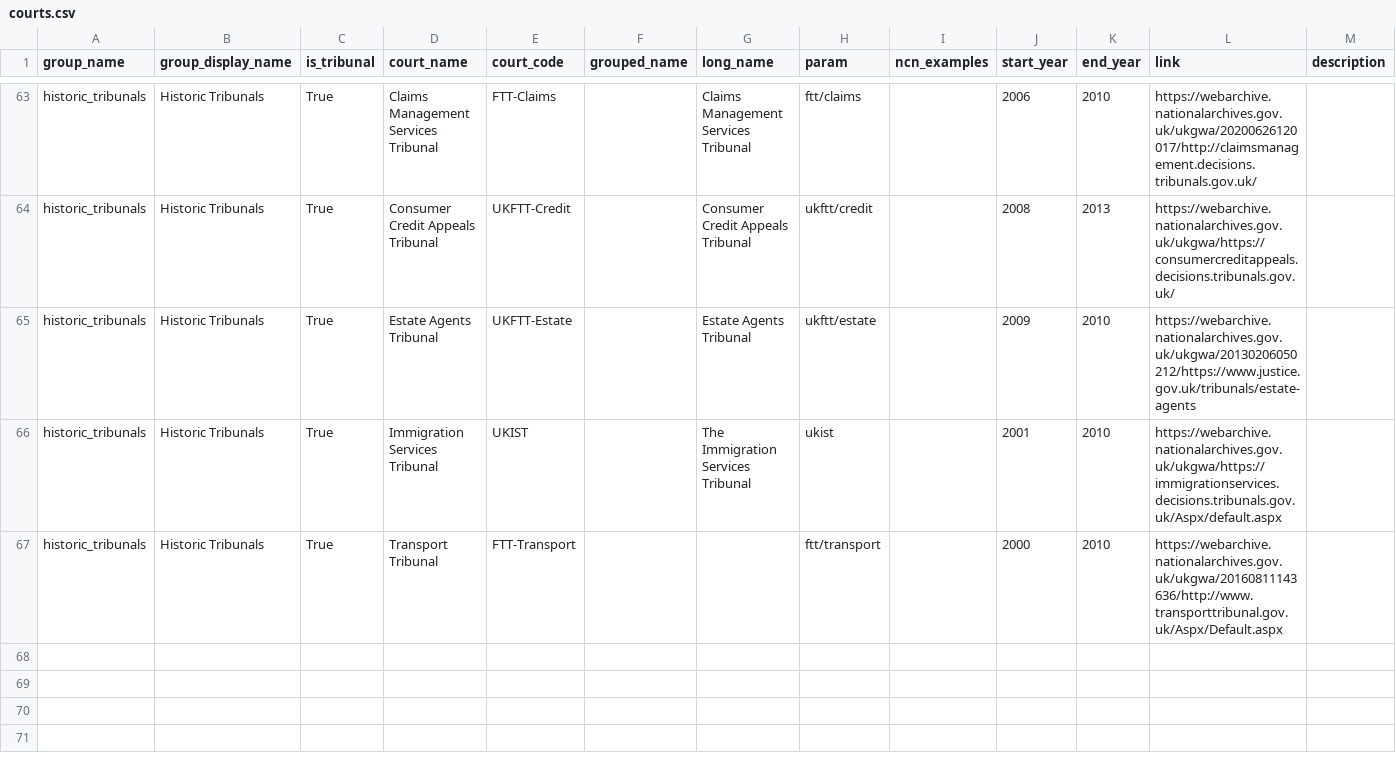
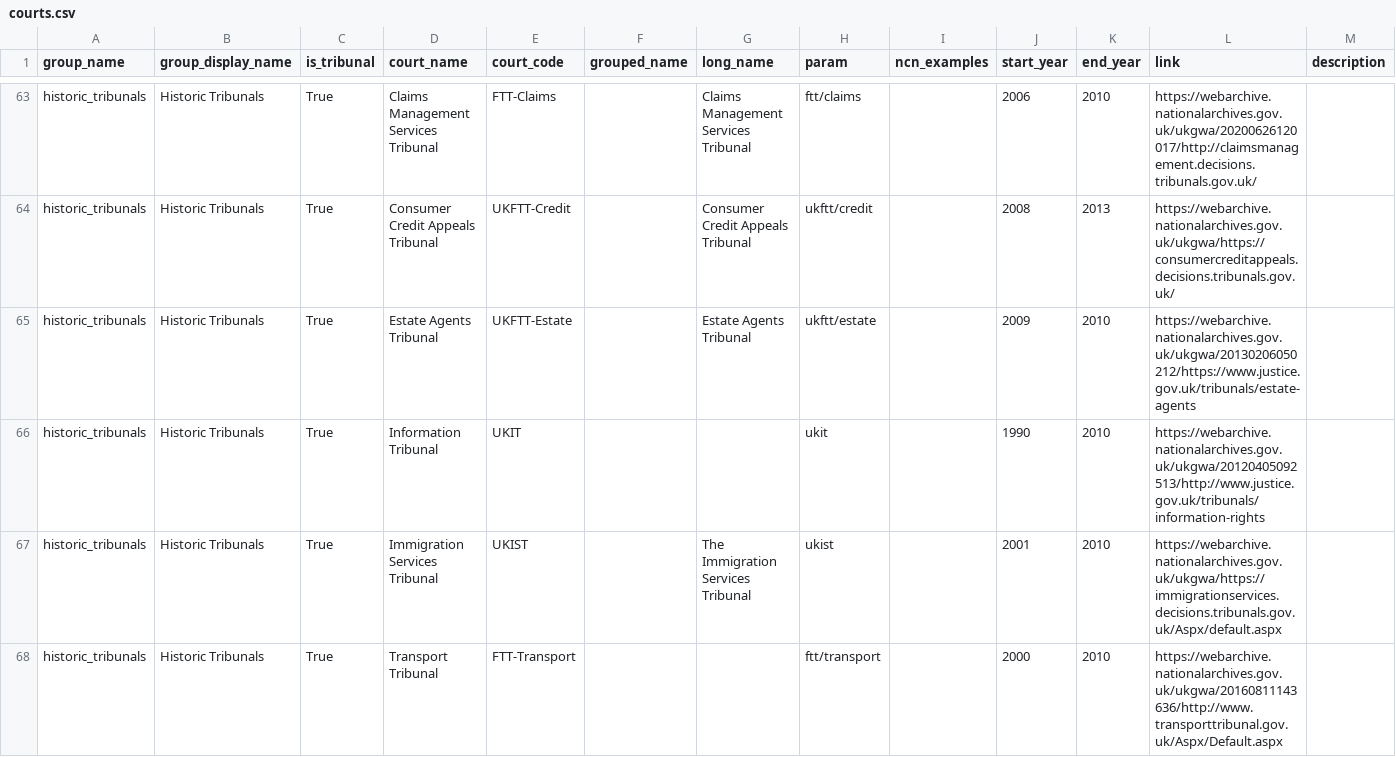
Before and after one commit to nationalarchives/ds-caselaw-utils, a CSV file: src/autogen/courts.csv, drawn as a sheet; only a part is shown, gaps mark what is left out.

Commit message:
Add Information Tribunal

```diff
--- a/src/autogen/courts.csv
+++ b/src/autogen/courts.csv
@@ -65,2 +65,3 @@ historic_tribunals,Historic Tribunals,True,Consumer Credit Appeals Tribunal,UKFT
 historic_tribunals,Historic Tribunals,True,Estate Agents Tribunal,UKFTT-Estate,,Estate Agents Tribunal,ukftt/estate,,2009,2010,https://webarchive.nationalarchives.gov.uk/ukgwa/20130206050212/https://www.justice.gov.uk/tribunals/estate-agents,
+historic_tribunals,Historic Tribunals,True,Information Tribunal,UKIT,,,ukit,,1990,2010,https://webarchive.nationalarchives.gov.uk/ukgwa/20120405092513/http://www.justice.gov.uk/tribunals/information-rights,
 historic_tribunals,Historic Tribunals,True,Immigration Services Tribunal,UKIST,,The Immigration Services Tribunal,ukist,,2001,2010,https://webarchive.nationalarchives.gov.uk/ukgwa/https://immigrationservices.decisions.tribunals.gov.uk/Aspx/default.aspx,
```
Also changed, not shown: 5 other files.
